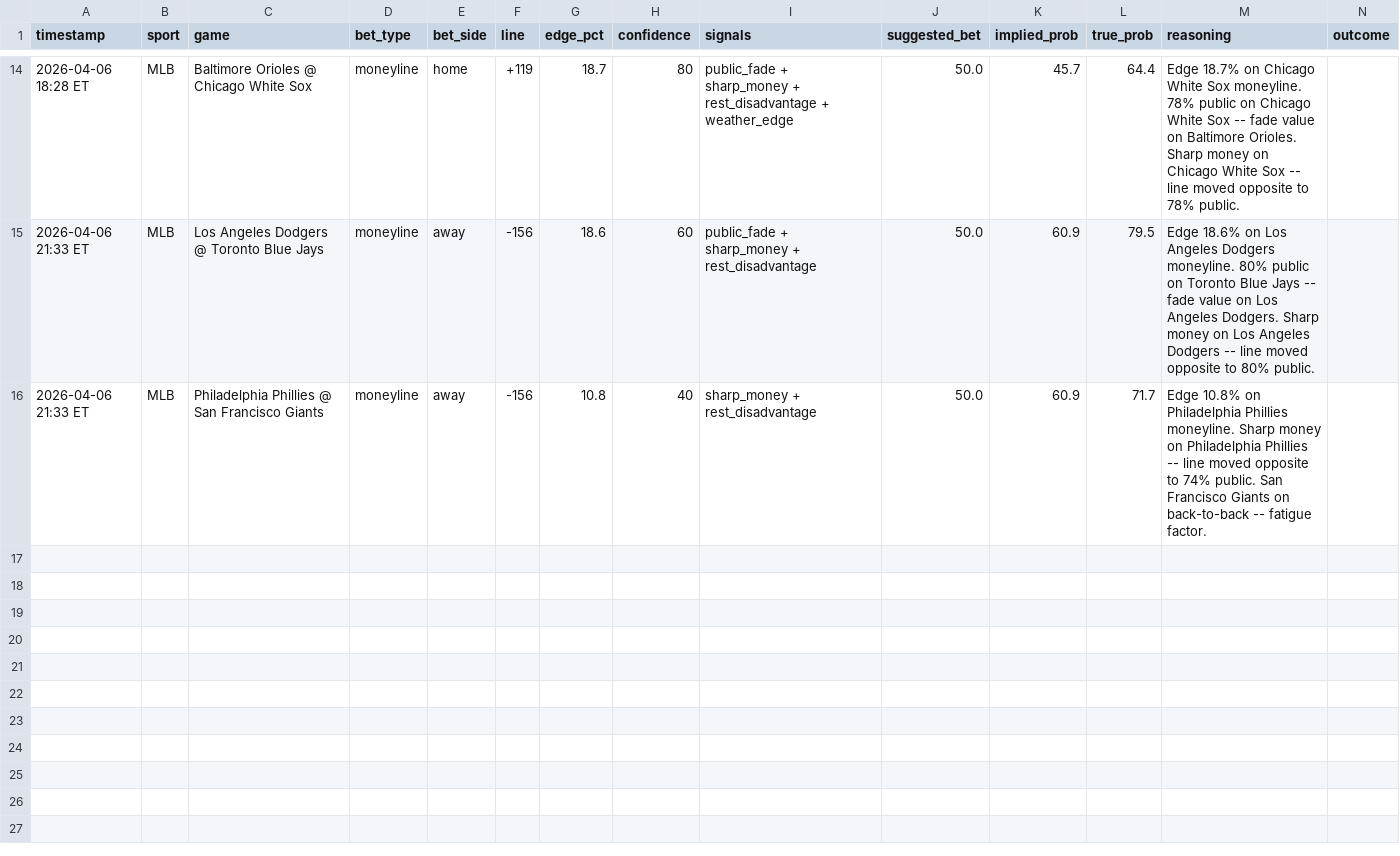
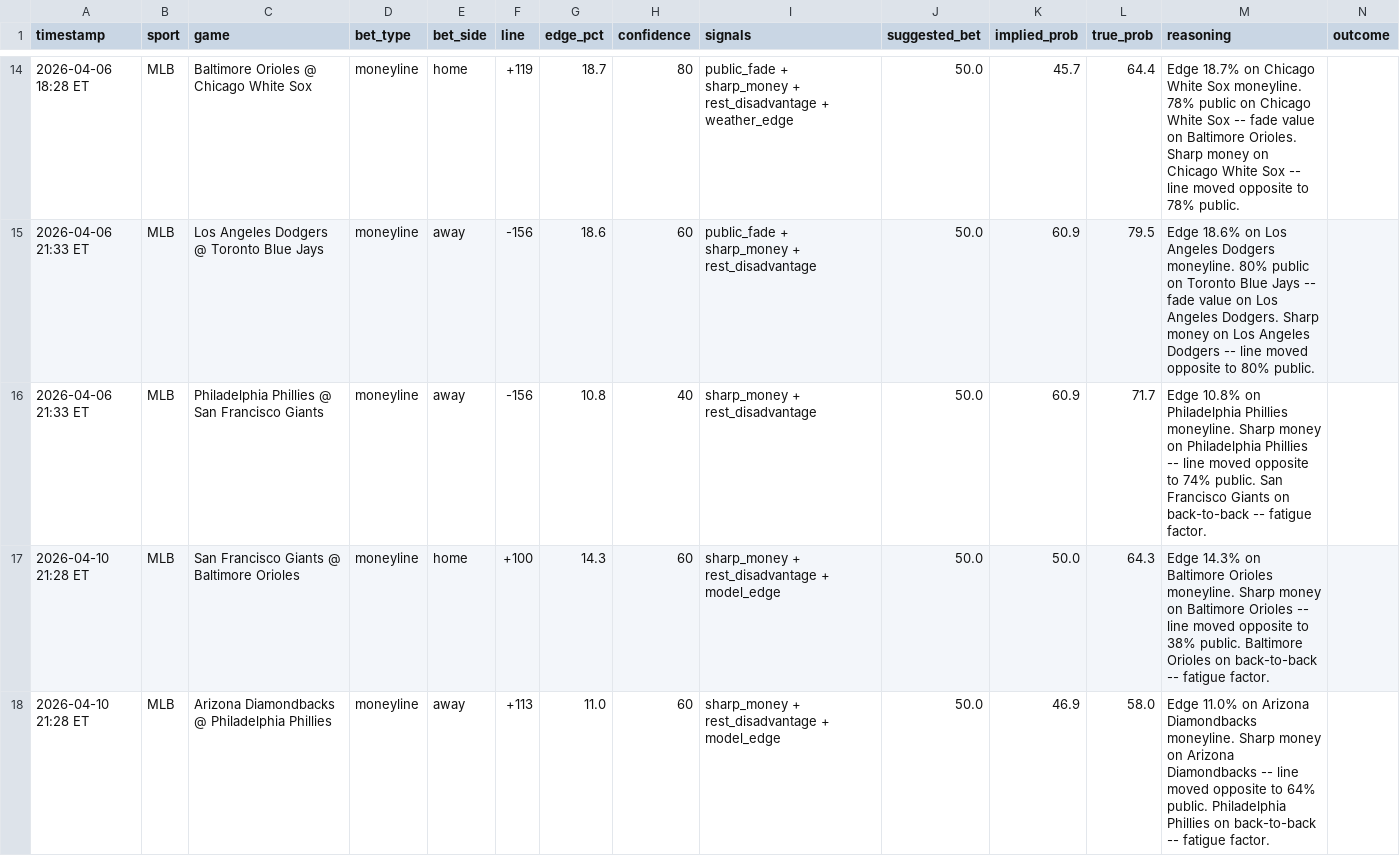
Before and after one commit to mehpackers13/fanduel-bot, a CSV file: bets_log.csv, drawn as a sheet; only a part is shown, gaps mark what is left out; rows hold the shown columns only; the diff names each change by its address in the sheet, - before the commit and + after, or states it on an @@ line.

```diff
--- a/bets_log.csv
+++ b/bets_log.csv
+row 17: 2026-04-10 21:28 ET | MLB | San Francisco Giants @ Baltimore Orioles | moneyline | home | +100 | 14.3 | 60 | sharp_money + rest_disadvantage + model_edge | 50.0 | 50.0 | 64.3 | Edge 14.3% on Baltimore Orioles moneyline. Sharp money on Baltimore Orioles -- line moved opposite to 38% public. Baltimore Orioles on back-to-back -- fatigue factor.
+row 18: 2026-04-10 21:28 ET | MLB | Arizona Diamondbacks @ Philadelphia Phillies | moneyline | away | +113 | 11.0 | 60 | sharp_money + rest_disadvantage + model_edge | 50.0 | 46.9 | 58.0 | Edge 11.0% on Arizona Diamondbacks moneyline. Sharp money on Arizona Diamondbacks -- line moved opposite to 64% public. Philadelphia Phillies on back-to-back -- fatigue factor.
```
Also changed, not shown: 4 other files.
